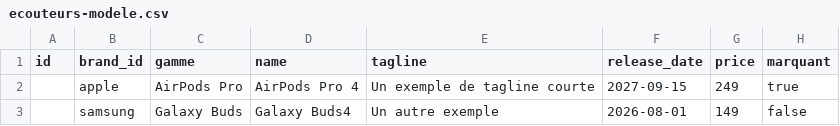
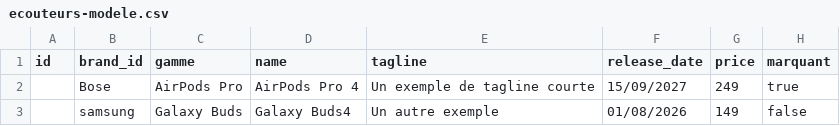
Before and after one commit to bk2024b/earbudstimeline, a CSV file: public/templates/ecouteurs-modele.csv, drawn as a sheet; only a part is shown; the diff names each change by its address in the sheet, - before the commit and + after, or states it on an @@ line.

```diff
--- a/public/templates/ecouteurs-modele.csv
+++ b/public/templates/ecouteurs-modele.csv
-B2 (brand_id): apple
+B2 (brand_id): Bose
-F2 (release_date): 2027-09-15
+F2 (release_date): 15/09/2027
-F3 (release_date): 2026-08-01
+F3 (release_date): 01/08/2026
```
Also changed, not shown: 1 other file.
